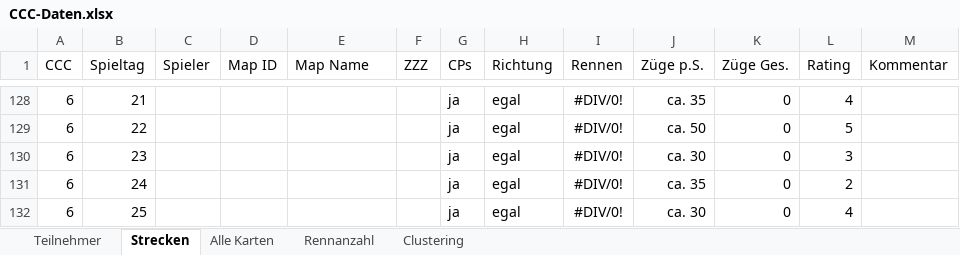
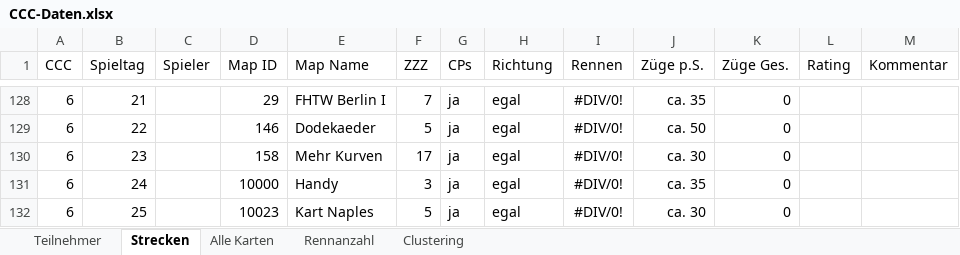
Before and after one commit to ultimate/KaroToolsCollection, an Excel workbook: CraZZZy Crash Challenge/CCC-Daten.xlsx, sheet Strecken, drawn as a sheet; only a part is shown, gaps mark what is left out; values as stored, in another font and other column widths than the file's, no borders; table styles not drawn; the diff covers the shown part only; the diff names each change by its address in the sheet, - before the commit and + after, or states it on an @@ line.

```diff
--- a/CraZZZy Crash Challenge/CCC-Daten.xlsx (sheet Strecken)
+++ b/CraZZZy Crash Challenge/CCC-Daten.xlsx (sheet Strecken)
-D128 (Map ID): (empty)
+D128 (Map ID): 29
-E128 (Map Name): (empty)
+E128 (Map Name): FHTW Berlin I
-F128 (ZZZ): (empty)
+F128 (ZZZ): 7
-L128 (Rating): 4
+L128 (Rating): (empty)
-D129 (Map ID): (empty)
+D129 (Map ID): 146
-E129 (Map Name): (empty)
+E129 (Map Name): Dodekaeder
-F129 (ZZZ): (empty)
+F129 (ZZZ): 5
-L129 (Rating): 5
+L129 (Rating): (empty)
-D130 (Map ID): (empty)
+D130 (Map ID): 158
-E130 (Map Name): (empty)
+E130 (Map Name): Mehr Kurven
-F130 (ZZZ): (empty)
+F130 (ZZZ): 17
-L130 (Rating): 3
+L130 (Rating): (empty)
-D131 (Map ID): (empty)
+D131 (Map ID): 10000
-E131 (Map Name): (empty)
+E131 (Map Name): Handy
-F131 (ZZZ): (empty)
+F131 (ZZZ): 3
-L131 (Rating): 2
+L131 (Rating): (empty)
-D132 (Map ID): (empty)
+D132 (Map ID): 10023
-E132 (Map Name): (empty)
+E132 (Map Name): Kart Naples
-F132 (ZZZ): (empty)
+F132 (ZZZ): 5
-L132 (Rating): 4
+L132 (Rating): (empty)
```
Also changed, not shown: 34 edited cells elsewhere in this sheet, sheet Alle Karten, hidden cells, 2 other files.
